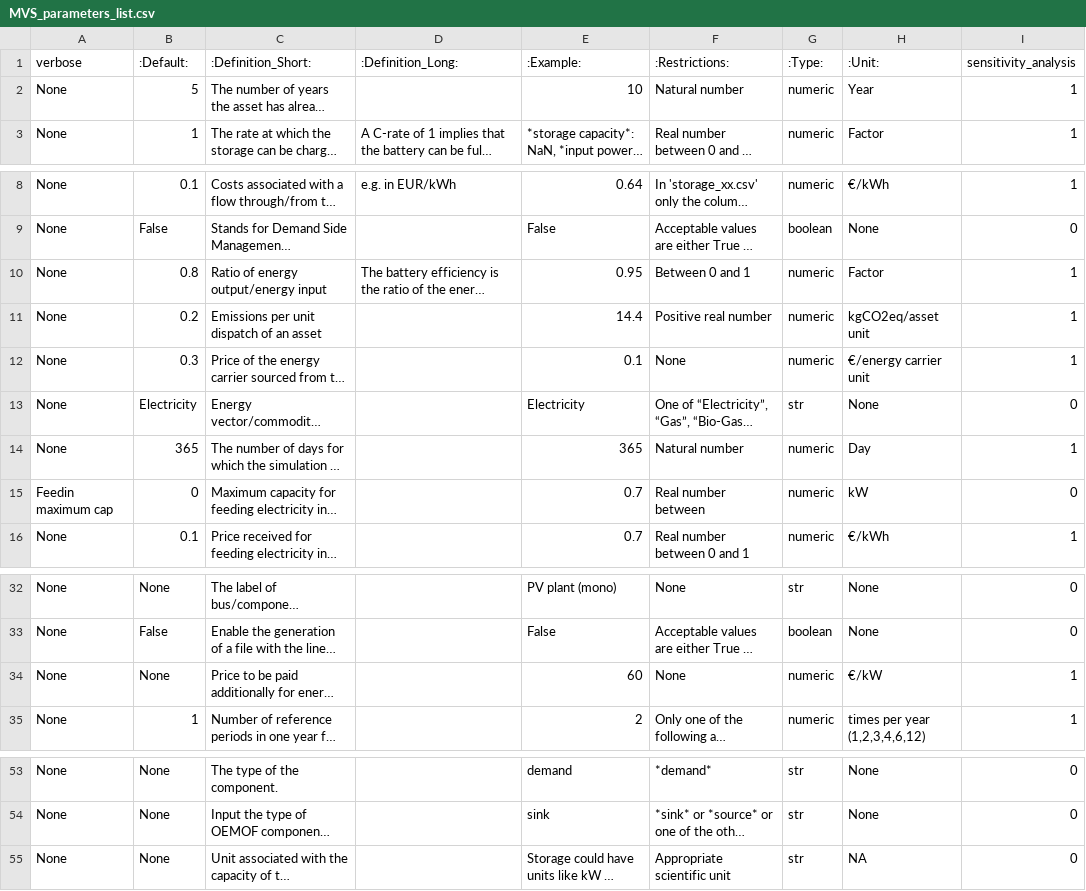
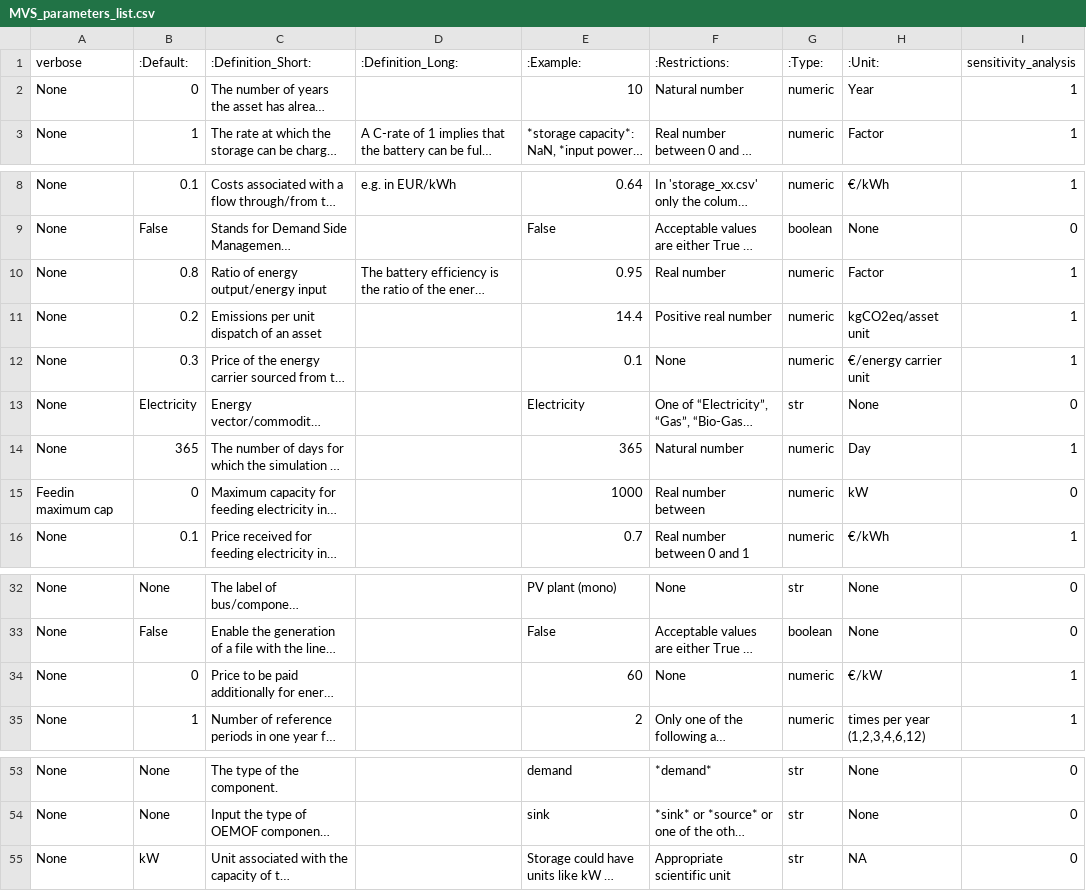
Before and after one commit to in-RET/in.RET-EnSys-open-plan-GUI, a CSV file: app/static/MVS_parameters_list.csv, drawn as a sheet; only a part is shown, gaps mark what is left out; long unchanged cells end in …; the diff names each change by its address in the sheet, - before the commit and + after, or states it on an @@ line.

Commit message:
Update MVS_parameters_list.csv
Proposal to change a few default values and the allow a wider range for the efficiency to make the usage more flexible

```diff
--- a/app/static/MVS_parameters_list.csv
+++ b/app/static/MVS_parameters_list.csv
-B2 (:Default:): 5
+B2 (:Default:): 0
-F10 (:Restrictions:): Between 0 and 1
+F10 (:Restrictions:): Real number
-E15 (:Example:): 0.7
+E15 (:Example:): 1000
-B34 (:Default:): None
+B34 (:Default:): 0
-B55 (:Default:): None
+B55 (:Default:): kW
```
